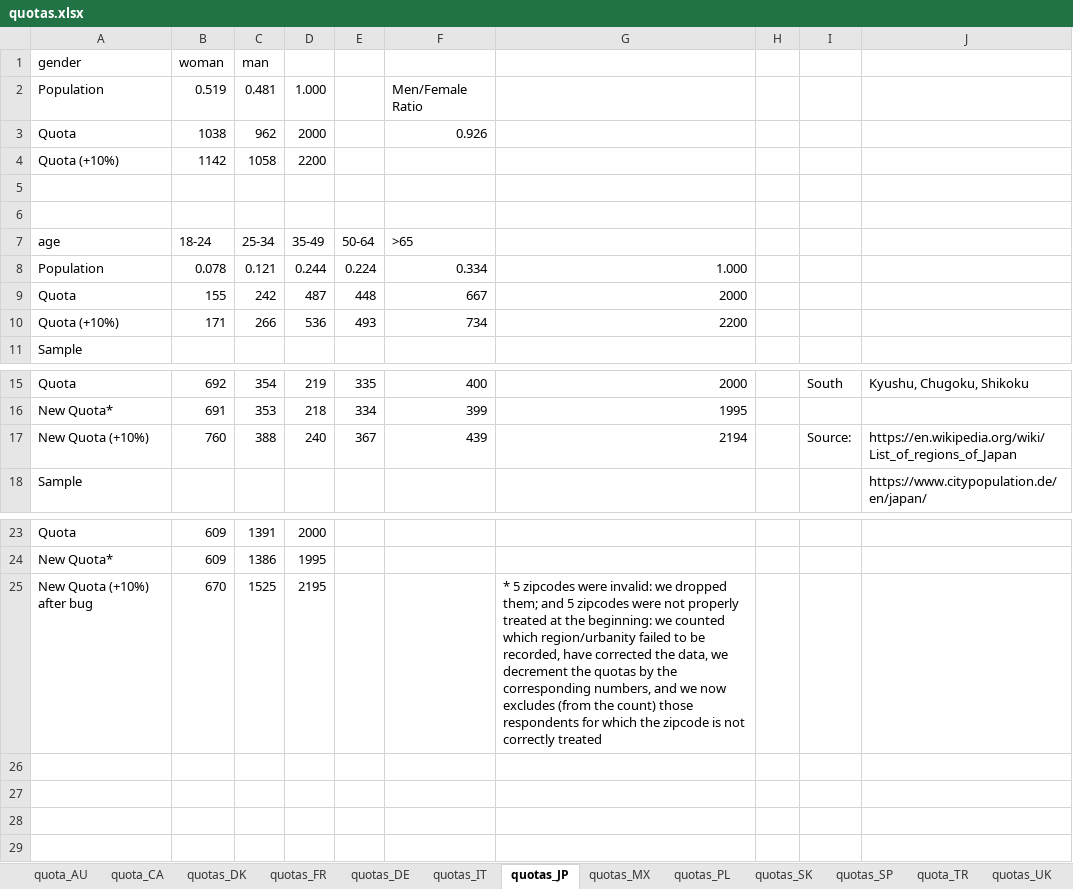
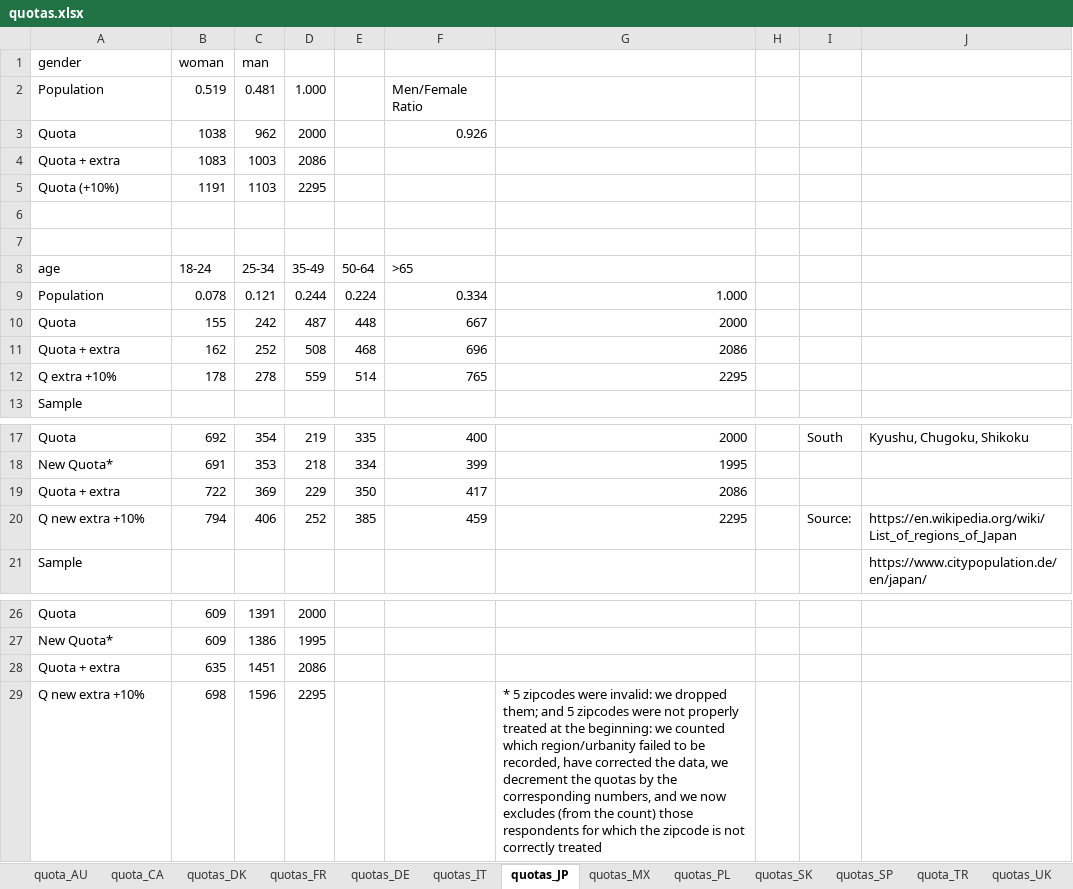
Before and after one commit to mariuslehenaff/oecd_climate, an Excel workbook: questionnaires/quotas.xlsx, sheet quotas_JP, drawn as a sheet; only a part is shown, gaps mark what is left out; values as stored, in another font and other column widths than the file's, no borders; removed rows and columns are numbered as before the commit, all else as after; the diff names each change by its address in the sheet, - before the commit and + after, or states it on an @@ line.

Commit message:
quotas

```diff
--- a/questionnaires/quotas.xlsx (sheet quotas_JP)
+++ b/questionnaires/quotas.xlsx (sheet quotas_JP)
-row 4: Quota (+10%) | 1142 | 1058 | 2200
+row 4: Quota + extra | 1083 | 1003 | 2086
+row 5: Quota (+10%) | 1191 | 1103 | 2295
-row 10: Quota (+10%) | 171 | 266 | 536 | 493 | 734 | 2200
+row 11: Quota + extra | 162 | 252 | 508 | 468 | 696 | 2086
+row 12: Q extra +10% | 178 | 278 | 559 | 514 | 765 | 2295
-row 17: New Quota (+10%) | 760 | 388 | 240 | 367 | 439 | 2194 |  | Source: | https://en.wikipedia.org/wiki/List_of_regions_of_Japan
+row 19: Quota + extra | 722 | 369 | 229 | 350 | 417 | 2086
+row 20: Q new extra +10% | 794 | 406 | 252 | 385 | 459 | 2295 |  | Source: | https://en.wikipedia.org/wiki/List_of_regions_of_Japan
-row 25: New Quota (+10%) after bug | 670 | 1525 | 2195 |  |  | * 5 zipcodes were invalid: we dropped them; and 5 zipcodes were not properly treated at the beginning: we counted which region/urbanity failed to be recorded, have corrected the data, we decrement the quotas by the corresponding numbers, and we now excludes (from the count) those respondents for which the zipcode is not correctly treated
+row 28: Quota + extra | 635 | 1451 | 2086
+row 29: Q new extra +10% | 698 | 1596 | 2295 |  |  | * 5 zipcodes were invalid: we dropped them; and 5 zipcodes were not properly treated at the beginning: we counted which region/urbanity failed to be recorded, have corrected the data, we decrement the quotas by the corresponding numbers, and we now excludes (from the count) those respondents for which the zipcode is not correctly treated
```
Also changed, not shown: sheet quotas_SK, sheet quotas_IT, sheet quota_CA, sheet quotas_SP, sheet quotas_US, sheet quotas_UK, formulas that keep their value, questionnaires/education_summary.xlsx, 1 other file.
